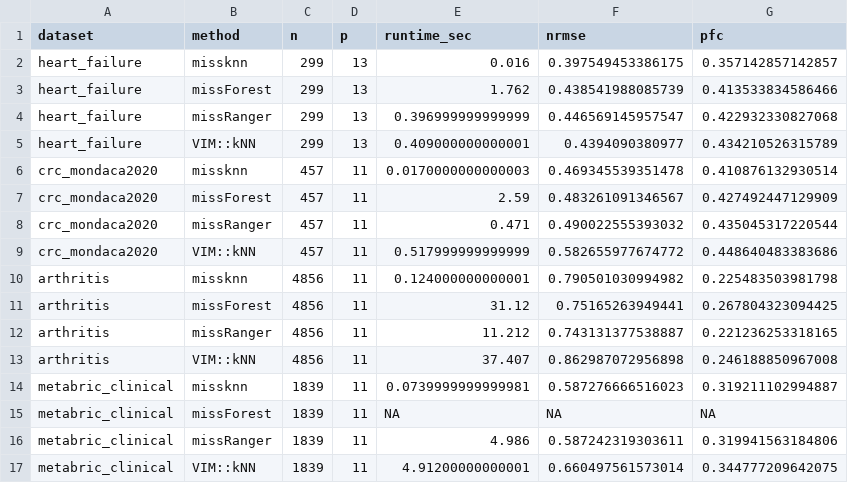
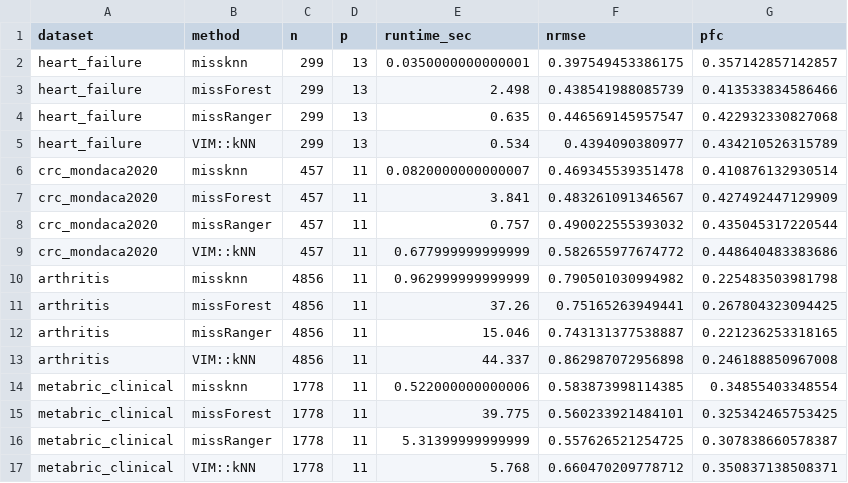
Before and after one commit to ielbadisy/missknn, a CSV file: inst/benchmark/output/real_data_results.csv, drawn as a sheet.

```diff
--- a/inst/benchmark/output/real_data_results.csv
+++ b/inst/benchmark/output/real_data_results.csv
@@ -1,17 +1,17 @@
 "dataset","method","n","p","runtime_sec","nrmse","pfc"
-"heart_failure","missknn",299,13,0.016,0.397549453386175,0.357142857142857
-"heart_failure","missForest",299,13,1.762,0.438541988085739,0.413533834586466
-"heart_failure","missRanger",299,13,0.396999999999999,0.446569145957547,0.422932330827068
-"heart_failure","VIM::kNN",299,13,0.409000000000001,0.4394090380977,0.434210526315789
-"crc_mondaca2020","missknn",457,11,0.0170000000000003,0.469345539351478,0.410876132930514
-"crc_mondaca2020","missForest",457,11,2.59,0.483261091346567,0.427492447129909
-"crc_mondaca2020","missRanger",457,11,0.471,0.490022555393032,0.435045317220544
-"crc_mondaca2020","VIM::kNN",457,11,0.517999999999999,0.582655977674772,0.448640483383686
-"arthritis","missknn",4856,11,0.124000000000001,0.790501030994982,0.225483503981798
-"arthritis","missForest",4856,11,31.12,0.75165263949441,0.267804323094425
-"arthritis","missRanger",4856,11,11.212,0.743131377538887,0.221236253318165
-"arthritis","VIM::kNN",4856,11,37.407,0.862987072956898,0.246188850967008
-"metabric_clinical","missknn",1839,11,0.0739999999999981,0.587276666516023,0.319211102994887
-"metabric_clinical","missForest",1839,11,NA,NA,NA
-"metabric_clinical","missRanger",1839,11,4.986,0.587242319303611,0.319941563184806
-"metabric_clinical","VIM::kNN",1839,11,4.91200000000001,0.660497561573014,0.344777209642075
+"heart_failure","missknn",299,13,0.0350000000000001,0.397549453386175,0.357142857142857
+"heart_failure","missForest",299,13,2.498,0.438541988085739,0.413533834586466
+"heart_failure","missRanger",299,13,0.635,0.446569145957547,0.422932330827068
+"heart_failure","VIM::kNN",299,13,0.534,0.4394090380977,0.434210526315789
+"crc_mondaca2020","missknn",457,11,0.0820000000000007,0.469345539351478,0.410876132930514
+"crc_mondaca2020","missForest",457,11,3.841,0.483261091346567,0.427492447129909
+"crc_mondaca2020","missRanger",457,11,0.757,0.490022555393032,0.435045317220544
+"crc_mondaca2020","VIM::kNN",457,11,0.677999999999999,0.582655977674772,0.448640483383686
+"arthritis","missknn",4856,11,0.962999999999999,0.790501030994982,0.225483503981798
+"arthritis","missForest",4856,11,37.26,0.75165263949441,0.267804323094425
+"arthritis","missRanger",4856,11,15.046,0.743131377538887,0.221236253318165
+"arthritis","VIM::kNN",4856,11,44.337,0.862987072956898,0.246188850967008
+"metabric_clinical","missknn",1778,11,0.522000000000006,0.583873998114385,0.34855403348554
+"metabric_clinical","missForest",1778,11,39.775,0.560233921484101,0.325342465753425
+"metabric_clinical","missRanger",1778,11,5.31399999999999,0.557626521254725,0.307838660578387
+"metabric_clinical","VIM::kNN",1778,11,5.768,0.660470209778712,0.350837138508371
```
Also changed, not shown: inst/benchmark/output/bigdata_results.csv, inst/benchmark/output/bio_data_results.csv, 50 other files.
